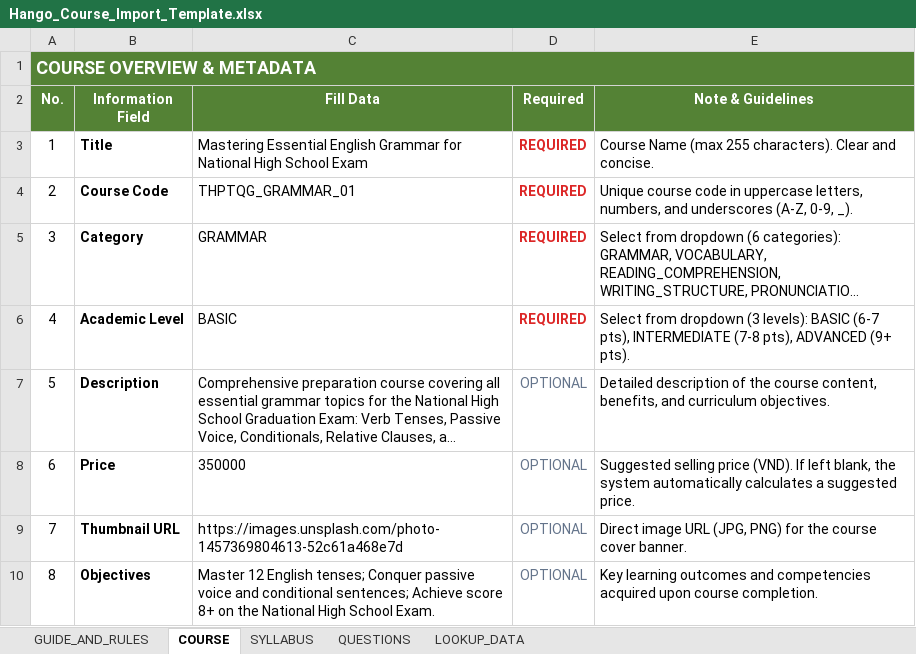
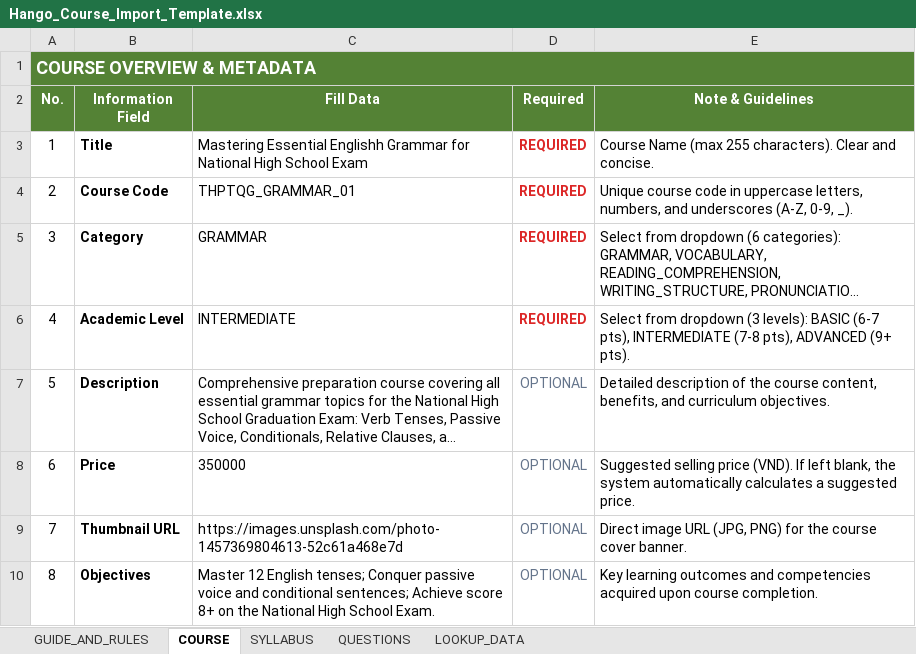
Before and after one commit to thanhthaoqn/HanGo, an Excel workbook: doc/templates/Hango_Course_Import_Template.xlsx, sheet COURSE, drawn as a sheet; long unchanged cells end in …; values as stored, in another font and other column widths than the file's, no borders; the diff names each change by its address in the sheet, - before the commit and + after, or states it on an @@ line.

Commit message:
feat: add trainer and course manager courses pages with excel import template

```diff
--- a/doc/templates/Hango_Course_Import_Template.xlsx (sheet COURSE)
+++ b/doc/templates/Hango_Course_Import_Template.xlsx (sheet COURSE)
-C3 (Fill Data): Mastering Essential English Grammar for…
+C3 (Fill Data): Mastering Essential Englishh Grammar for…
-C6 (Fill Data): BASIC
+C6 (Fill Data): INTERMEDIATE
```
Also changed, not shown: sheet GUIDE_AND_RULES, sheet SYLLABUS, sheet LOOKUP_DATA, hango-backend/src/main/resources/templates/Hango_Course_Import_Template.xlsx, 3 other files.
